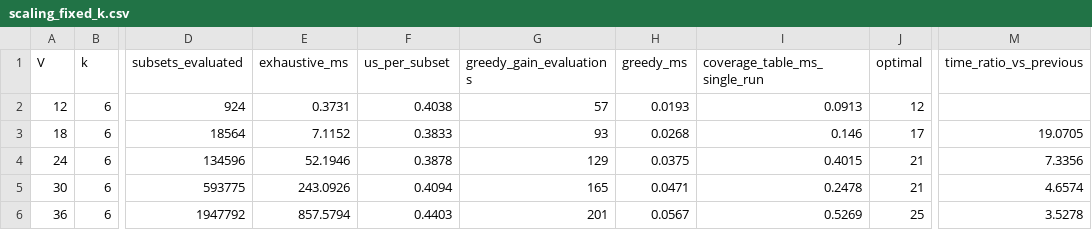
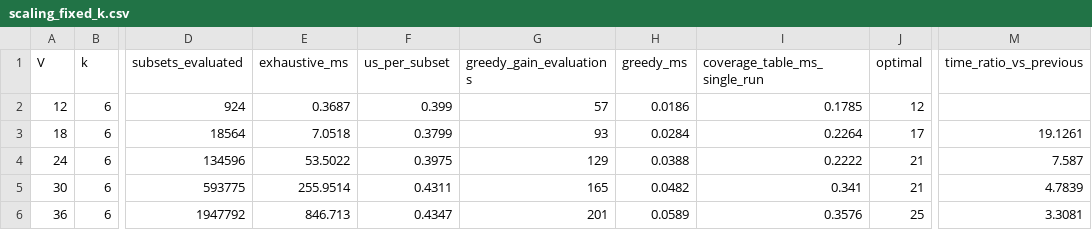
Before and after one commit to sumailasherif/DSA_Final-project-Q2, a CSV file: results/scaling_fixed_k.csv, drawn as a sheet; only a part is shown, gaps mark what is left out; the diff names each change by its address in the sheet, - before the commit and + after, or states it on an @@ line.

```diff
--- a/results/scaling_fixed_k.csv
+++ b/results/scaling_fixed_k.csv
-E2 (exhaustive_ms): 0.3731
+E2 (exhaustive_ms): 0.3687
-F2 (us_per_subset): 0.4038
+F2 (us_per_subset): 0.399
-H2 (greedy_ms): 0.0193
+H2 (greedy_ms): 0.0186
-I2 (coverage_table_ms_single_run): 0.0913
+I2 (coverage_table_ms_single_run): 0.1785
-E3 (exhaustive_ms): 7.1152
+E3 (exhaustive_ms): 7.0518
-F3 (us_per_subset): 0.3833
+F3 (us_per_subset): 0.3799
-H3 (greedy_ms): 0.0268
+H3 (greedy_ms): 0.0284
-I3 (coverage_table_ms_single_run): 0.146
+I3 (coverage_table_ms_single_run): 0.2264
-M3 (time_ratio_vs_previous): 19.0705
+M3 (time_ratio_vs_previous): 19.1261
-E4 (exhaustive_ms): 52.1946
+E4 (exhaustive_ms): 53.5022
-F4 (us_per_subset): 0.3878
+F4 (us_per_subset): 0.3975
-H4 (greedy_ms): 0.0375
+H4 (greedy_ms): 0.0388
-I4 (coverage_table_ms_single_run): 0.4015
+I4 (coverage_table_ms_single_run): 0.2222
-M4 (time_ratio_vs_previous): 7.3356
+M4 (time_ratio_vs_previous): 7.587
-E5 (exhaustive_ms): 243.0926
+E5 (exhaustive_ms): 255.9514
-F5 (us_per_subset): 0.4094
+F5 (us_per_subset): 0.4311
-H5 (greedy_ms): 0.0471
+H5 (greedy_ms): 0.0482
-I5 (coverage_table_ms_single_run): 0.2478
+I5 (coverage_table_ms_single_run): 0.341
-M5 (time_ratio_vs_previous): 4.6574
+M5 (time_ratio_vs_previous): 4.7839
-E6 (exhaustive_ms): 857.5794
+E6 (exhaustive_ms): 846.713
-F6 (us_per_subset): 0.4403
+F6 (us_per_subset): 0.4347
-H6 (greedy_ms): 0.0567
+H6 (greedy_ms): 0.0589
-I6 (coverage_table_ms_single_run): 0.5269
+I6 (coverage_table_ms_single_run): 0.3576
-M6 (time_ratio_vs_previous): 3.5278
+M6 (time_ratio_vs_previous): 3.3081
```
Also changed, not shown: results/real_network_results.csv, results/scaling_growing_k.csv, 10 other files.
